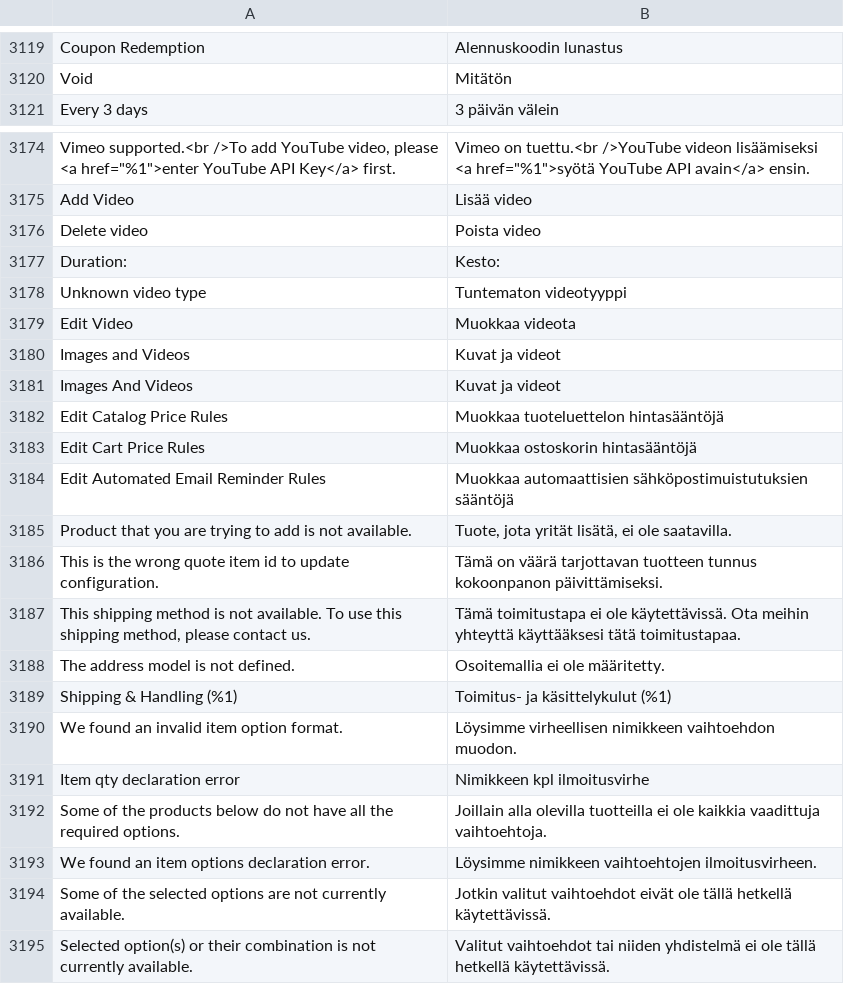
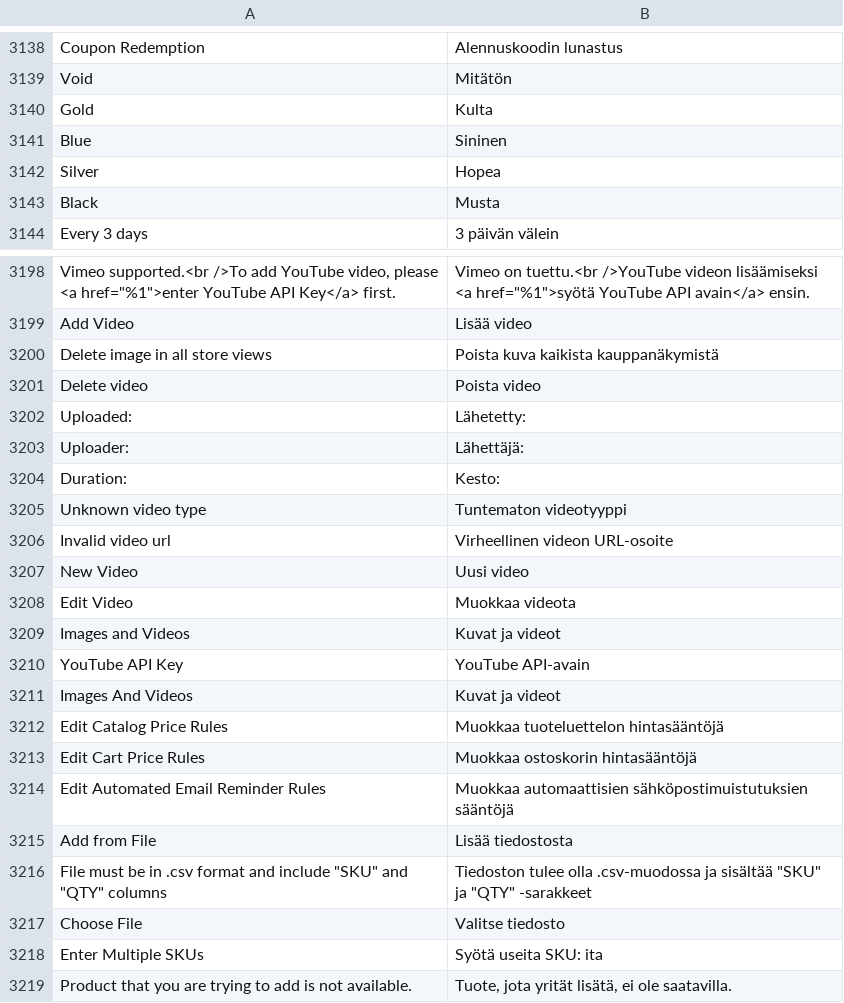
Before and after one commit to magento-l10n/language-fi_FI, a CSV file: fi_FI.csv, drawn as a sheet; only a part is shown, gaps mark what is left out; the shorter side is filled out with more unchanged rows; the diff covers the shown part only; the diff names each change by its address in the sheet, - before the commit and + after, or states it on an @@ line.

Commit message:
Updating translations from Crowdin.

```diff
--- a/fi_FI.csv
+++ b/fi_FI.csv
+row 3140: Gold | Kulta
+row 3141: Blue | Sininen
+row 3142: Silver | Hopea
+row 3143: Black | Musta
+row 3200: Delete image in all store views | Poista kuva kaikista kauppanäkymistä
+row 3202: Uploaded: | Lähetetty:
+row 3203: Uploader: | Lähettäjä:
+row 3206: Invalid video url | Virheellinen videon URL-osoite
+row 3207: New Video | Uusi video
+row 3210: YouTube API Key | YouTube API-avain
+row 3215: Add from File | Lisää tiedostosta
+row 3216: File must be in .csv format and include "SKU" and "QTY" columns | Tiedoston tulee olla .csv-muodossa ja sisältää "SKU" ja "QTY" -sarakkeet
+row 3217: Choose File | Valitse tiedosto
+row 3218: Enter Multiple SKUs | Syötä useita SKU: ita
```
Also changed, not shown: 47 added rows elsewhere in this file, 1 other file.
